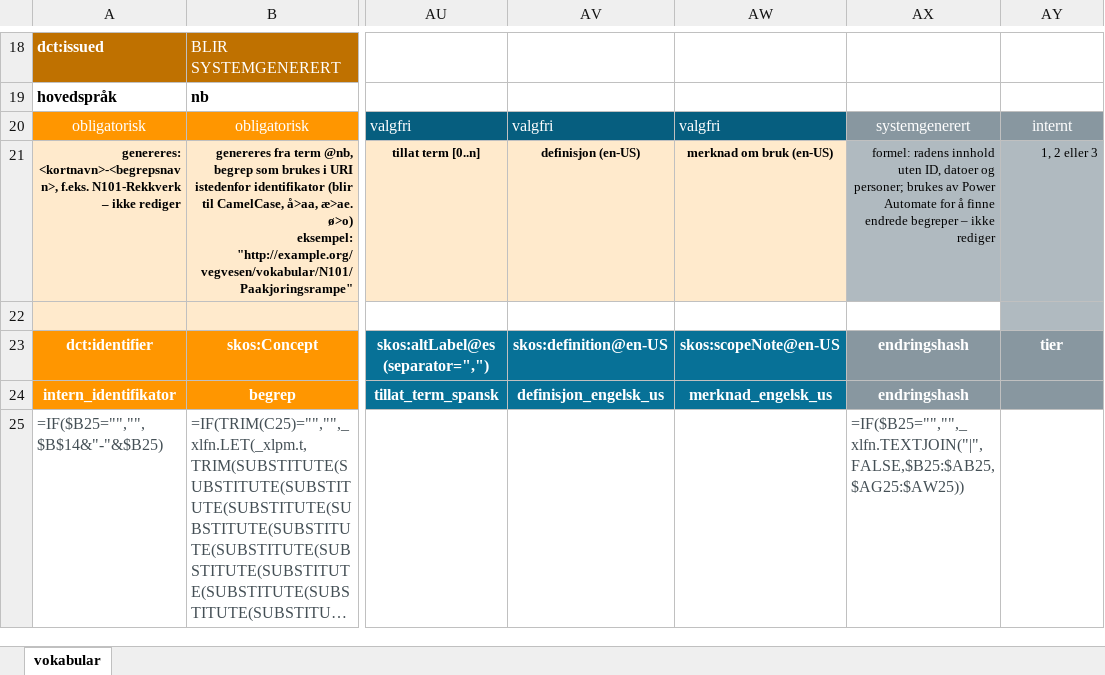
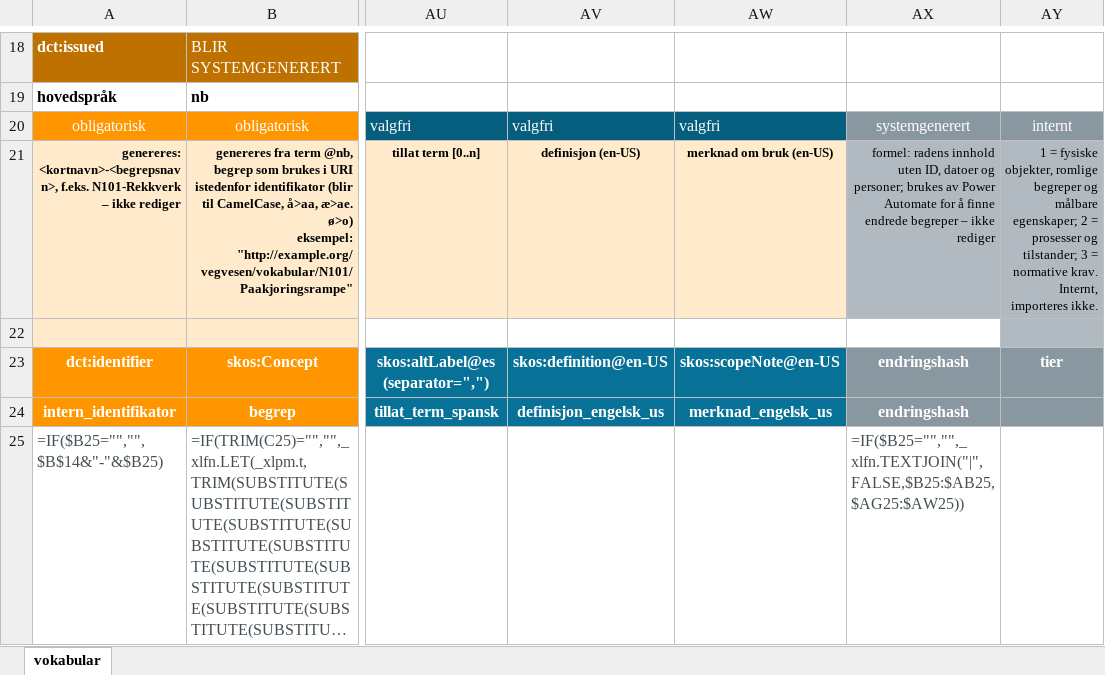
Before and after one commit to UteBroenner/skos-from-pdf-via-excel, an Excel workbook: templates/SKOS-Excel-mal-v9-lang-ext.xlsx, sheet vokabular, drawn as a sheet; only a part is shown, gaps mark what is left out; long unchanged cells end in …; values as stored, in another font and other column widths than the file's, no borders; formulas without a stored value are shown as written; table styles not drawn; the diff names each change by its address in the sheet, - before the commit and + after, or states it on an @@ line.

```diff
--- a/templates/SKOS-Excel-mal-v9-lang-ext.xlsx (sheet vokabular)
+++ b/templates/SKOS-Excel-mal-v9-lang-ext.xlsx (sheet vokabular)
-AY21: 1, 2 eller 3
+AY21: 1 = fysiske objekter, romlige begreper og målbare egenskaper; 2 = prosesser og tilstander; 3 = normative krav. Internt, importeres ikke.
```
Also changed, not shown: templates/SKOS-Excel-mal-v9-for-import.xlsx, 2 other files.
